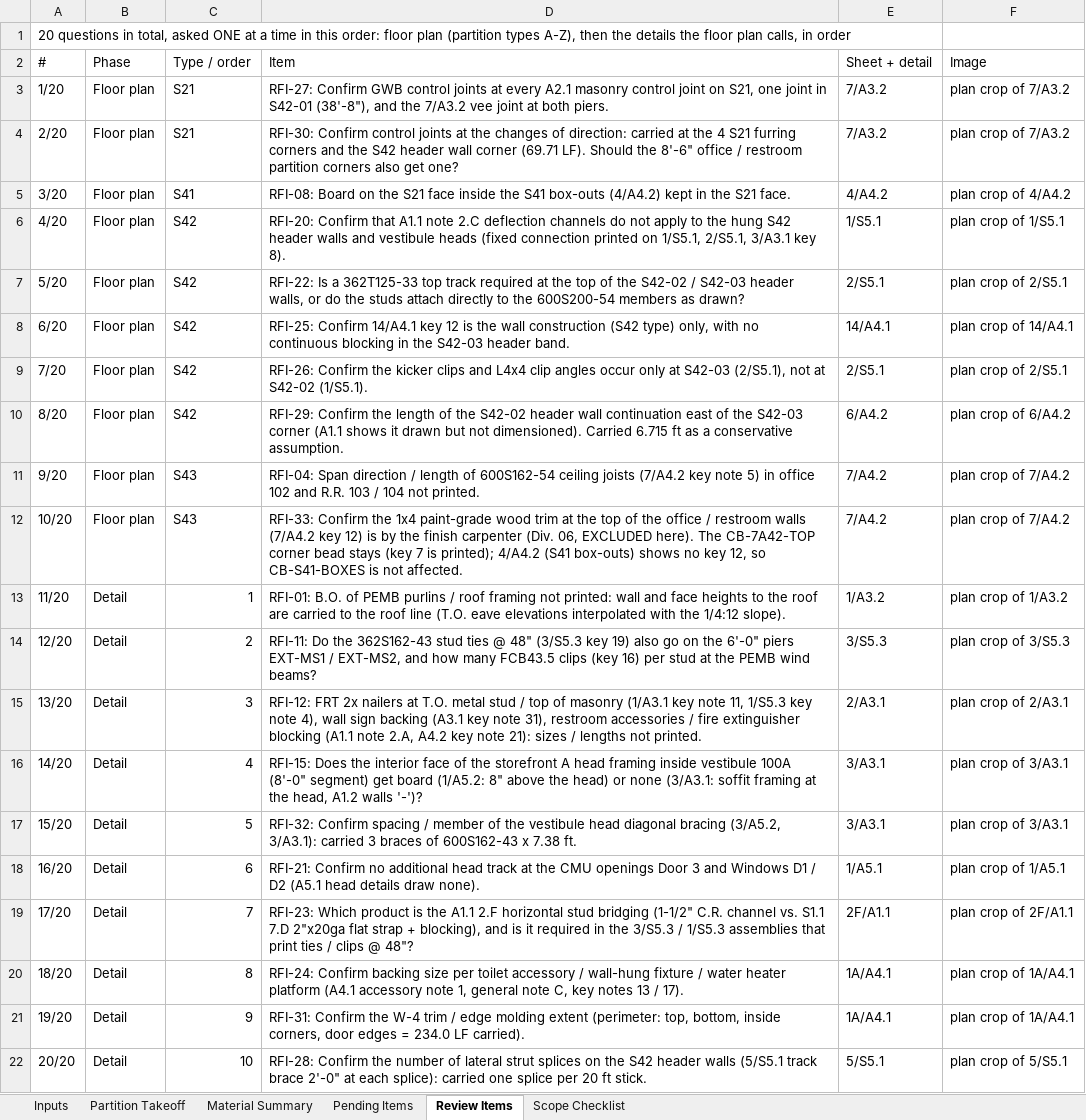
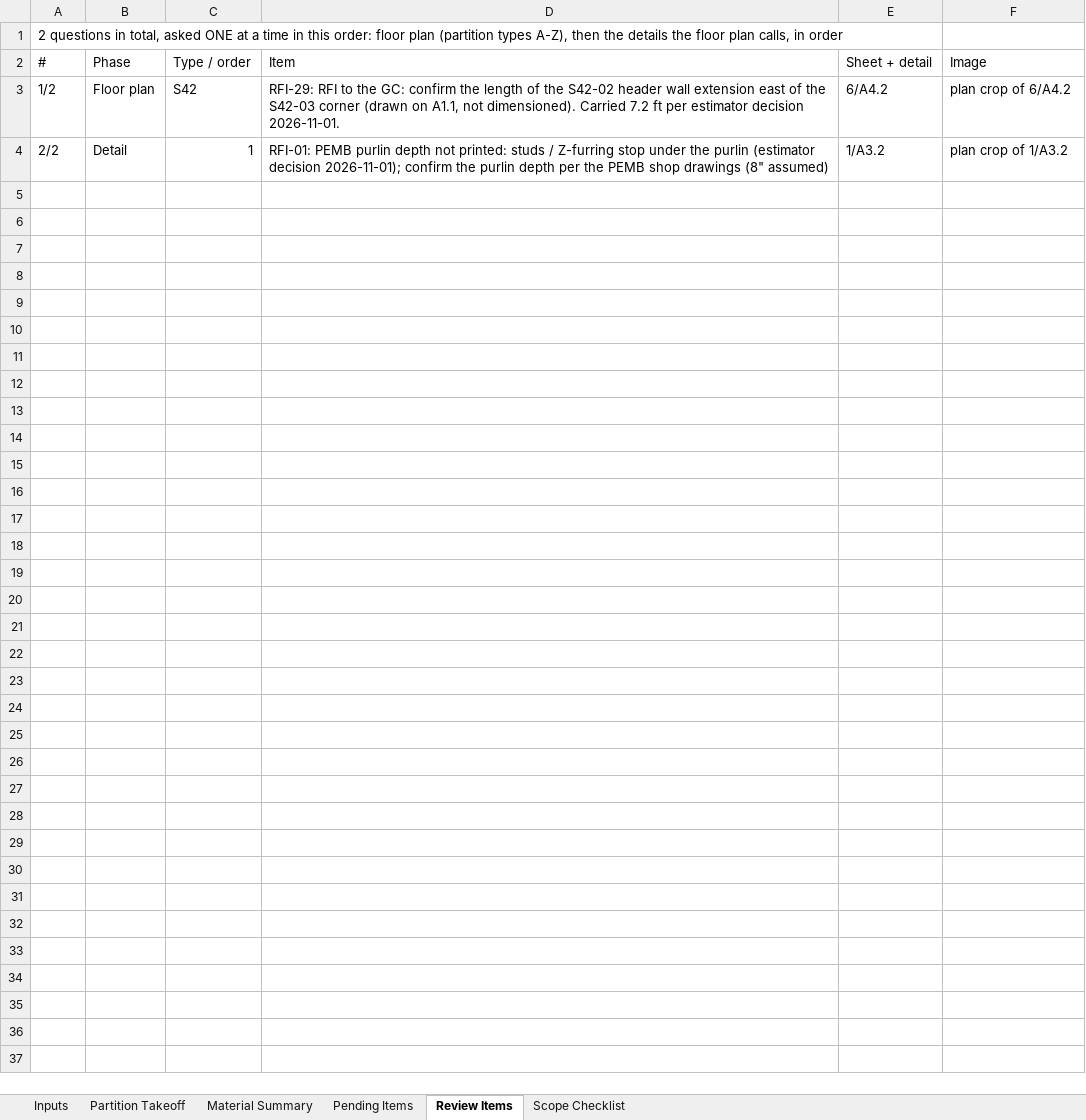
Before and after one commit to Jaicon18/Reading-Plans, an Excel workbook: cache_proyectos/oreilly_p2/FINAL_FOR_REVIEW_pasada2/OReilly_Evans_CO1_Takeoff_pasada2.xlsx, sheet Review Items, drawn as a sheet; values as stored, in another font and other column widths than the file's, no borders; removed rows and columns are numbered as before the commit, all else as after; the diff names each change by its address in the sheet, - before the commit and + after, or states it on an @@ line.

```diff
--- a/cache_proyectos/oreilly_p2/FINAL_FOR_REVIEW_pasada2/OReilly_Evans_CO1_Takeoff_pasada2.xlsx (sheet Review Items)
+++ b/cache_proyectos/oreilly_p2/FINAL_FOR_REVIEW_pasada2/OReilly_Evans_CO1_Takeoff_pasada2.xlsx (sheet Review Items)
-A1: 20 questions in…
+A1: 2 questions in…
-row 3: 1/20 | Floor plan | S21 | RFI-27: Confirm GWB control joints at every A2.1 masonry control joint on S21, one joint in S42-01 (38'-8"), and the 7/A3.2 vee joint at both piers. | 7/A3.2 | plan crop of 7/A3.2
-row 4: 2/20 | Floor plan | S21 | RFI-30: Confirm control joints at the changes of direction: carried at the 4 S21 furring corners and the S42 header wall corner (69.71 LF). Should the 8'-6" office / restroom partition corners also get one? | 7/A3.2 | plan crop of 7/A3.2
-row 5: 3/20 | Floor plan | S41 | RFI-08: Board on the S21 face inside the S41 box-outs (4/A4.2) kept in the S21 face. | 4/A4.2 | plan crop of 4/A4.2
-row 6: 4/20 | Floor plan | S42 | RFI-20: Confirm that A1.1 note 2.C deflection channels do not apply to the hung S42 header walls and vestibule heads (fixed connection printed on 1/S5.1, 2/S5.1, 3/A3.1 key 8). | 1/S5.1 | plan crop of 1/S5.1
-row 7: 5/20 | Floor plan | S42 | RFI-22: Is a 362T125-33 top track required at the top of the S42-02 / S42-03 header walls, or do the studs attach directly to the 600S200-54 members as drawn? | 2/S5.1 | plan crop of 2/S5.1
-row 8: 6/20 | Floor plan | S42 | RFI-25: Confirm 14/A4.1 key 12 is the wall construction (S42 type) only, with no continuous blocking in the S42-03 header band. | 14/A4.1 | plan crop of 14/A4.1
-row 9: 7/20 | Floor plan | S42 | RFI-26: Confirm the kicker clips and L4x4 clip angles occur only at S42-03 (2/S5.1), not at S42-02 (1/S5.1). | 2/S5.1 | plan crop of 2/S5.1
-A3: 8/20
+A3: 1/2
-D3: RFI-29: Confirm the length of the S42-02 header wall continuation east of the S42-03 corner (A1.1 shows it drawn but not dimensioned). Carried 6.715 ft as a conservative assumption.
+D3: RFI-29: RFI to the GC: confirm the length of the S42-02 header wall extension east of the S42-03 corner (drawn on A1.1, not dimensioned). Carried 7.2 ft per estimator decision 2026-11-01.
-row 11: 9/20 | Floor plan | S43 | RFI-04: Span direction / length of 600S162-54 ceiling joists (7/A4.2 key note 5) in office 102 and R.R. 103 / 104 not printed. | 7/A4.2 | plan crop of 7/A4.2
-row 12: 10/20 | Floor plan | S43 | RFI-33: Confirm the 1x4 paint-grade wood trim at the top of the office / restroom walls (7/A4.2 key 12) is by the finish carpenter (Div. 06, EXCLUDED here). The CB-7A42-TOP corner bead stays (key 7 is printed); 4/A4.2 (S41 box-outs) shows no key 12, so CB-S41-BOXES is not affected. | 7/A4.2 | plan crop of 7/A4.2
-A4: 11/20
+A4: 2/2
-D4: RFI-01: B.O. of PEMB purlins / roof framing not printed: wall and face heights to the roof are carried to the roof line (T.O. eave elevations interpolated with the 1/4:12 slope).
+D4: RFI-01: PEMB purlin depth not printed: studs / Z-furring stop under the purlin (estimator decision 2026-11-01); confirm the purlin depth per the PEMB shop drawings (8" assumed)
-row 14: 12/20 | Detail | 2 | RFI-11: Do the 362S162-43 stud ties @ 48" (3/S5.3 key 19) also go on the 6'-0" piers EXT-MS1 / EXT-MS2, and how many FCB43.5 clips (key 16) per stud at the PEMB wind beams? | 3/S5.3 | plan crop of 3/S5.3
-row 15: 13/20 | Detail | 3 | RFI-12: FRT 2x nailers at T.O. metal stud / top of masonry (1/A3.1 key note 11, 1/S5.3 key note 4), wall sign backing (A3.1 key note 31), restroom accessories / fire extinguisher blocking (A1.1 note 2.A, A4.2 key note 21): sizes / lengths not printed. | 2/A3.1 | plan crop of 2/A3.1
-row 16: 14/20 | Detail | 4 | RFI-15: Does the interior face of the storefront A head framing inside vestibule 100A (8'-0" segment) get board (1/A5.2: 8" above the head) or none (3/A3.1: soffit framing at the head, A1.2 walls '-')? | 3/A3.1 | plan crop of 3/A3.1
-row 17: 15/20 | Detail | 5 | RFI-32: Confirm spacing / member of the vestibule head diagonal bracing (3/A5.2, 3/A3.1): carried 3 braces of 600S162-43 x 7.38 ft. | 3/A3.1 | plan crop of 3/A3.1
-row 18: 16/20 | Detail | 6 | RFI-21: Confirm no additional head track at the CMU openings Door 3 and Windows D1 / D2 (A5.1 head details draw none). | 1/A5.1 | plan crop of 1/A5.1
-row 19: 17/20 | Detail | 7 | RFI-23: Which product is the A1.1 2.F horizontal stud bridging (1-1/2" C.R. channel vs. S1.1 7.D 2"x20ga flat strap + blocking), and is it required in the 3/S5.3 / 1/S5.3 assemblies that print ties / clips @ 48"? | 2F/A1.1 | plan crop of 2F/A1.1
-row 20: 18/20 | Detail | 8 | RFI-24: Confirm backing size per toilet accessory / wall-hung fixture / water heater platform (A4.1 accessory note 1, general note C, key notes 13 / 17). | 1A/A4.1 | plan crop of 1A/A4.1
-row 21: 19/20 | Detail | 9 | RFI-31: Confirm the W-4 trim / edge molding extent (perimeter: top, bottom, inside corners, door edges = 234.0 LF carried). | 1A/A4.1 | plan crop of 1A/A4.1
-row 22: 20/20 | Detail | 10 | RFI-28: Confirm the number of lateral strut splices on the S42 header walls (5/S5.1 track brace 2'-0" at each splice): carried one splice per 20 ft stick. | 5/S5.1 | plan crop of 5/S5.1
```
Also changed, not shown: sheet Material Summary, sheet Scope Checklist, sheet Pending Items, sheet Partition Takeoff, formulas that keep their value, 11 other files.
